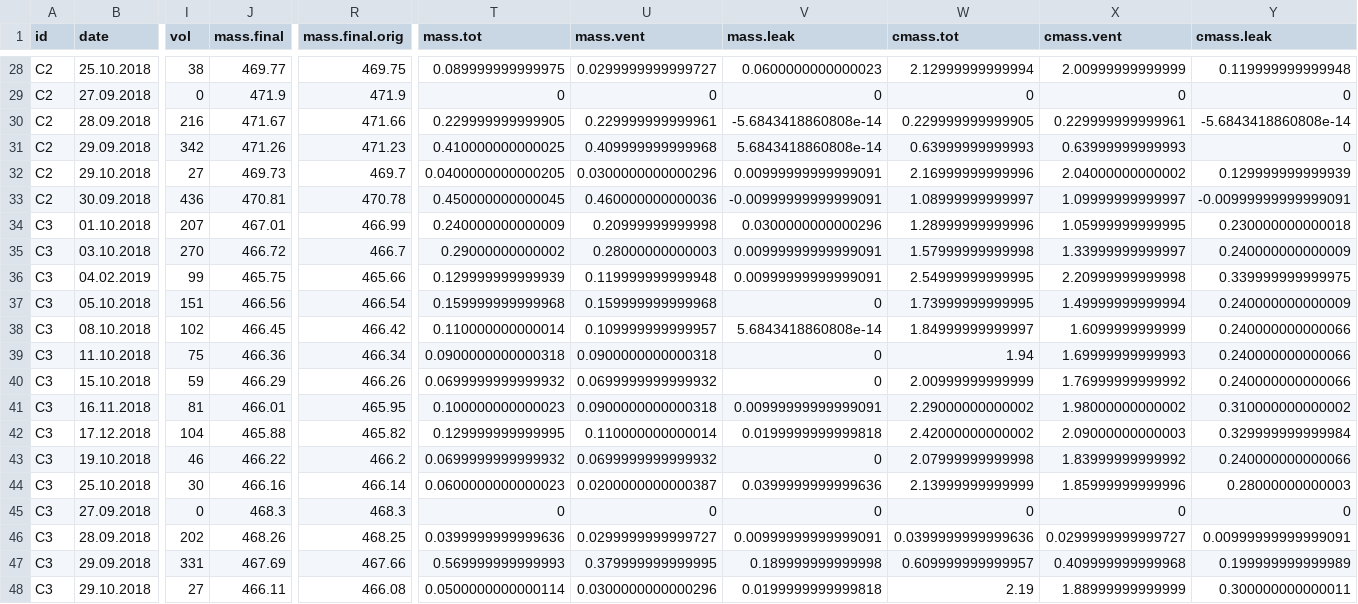
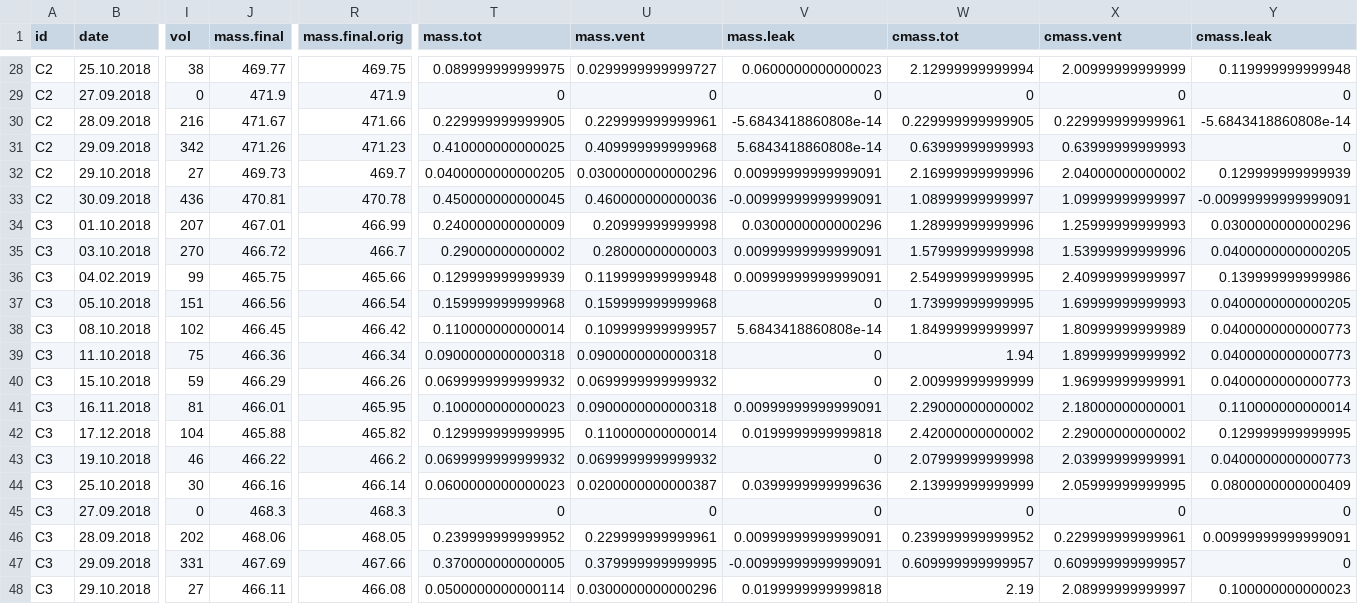
Before and after one commit to sashahafner/GD-BMP_paper_2019, a CSV file: experiments/IISBMP2/output/biogas.csv, drawn as a sheet; only a part is shown, gaps mark what is left out; the diff covers the shown part only; the diff names each change by its address in the sheet, - before the commit and + after, or states it on an @@ line.

```diff
--- a/experiments/IISBMP2/output/biogas.csv
+++ b/experiments/IISBMP2/output/biogas.csv
-X34 (cmass.vent): 1.05999999999995
+X34 (cmass.vent): 1.25999999999993
-Y34 (cmass.leak): 0.230000000000018
+Y34 (cmass.leak): 0.0300000000000296
-X35 (cmass.vent): 1.33999999999997
+X35 (cmass.vent): 1.53999999999996
-Y35 (cmass.leak): 0.240000000000009
+Y35 (cmass.leak): 0.0400000000000205
-X36 (cmass.vent): 2.20999999999998
+X36 (cmass.vent): 2.40999999999997
-Y36 (cmass.leak): 0.339999999999975
+Y36 (cmass.leak): 0.139999999999986
-X37 (cmass.vent): 1.49999999999994
+X37 (cmass.vent): 1.69999999999993
-Y37 (cmass.leak): 0.240000000000009
+Y37 (cmass.leak): 0.0400000000000205
-X38 (cmass.vent): 1.6099999999999
+X38 (cmass.vent): 1.80999999999989
-Y38:Y40 (cmass.leak): 0.240000000000066
+Y38:Y40 (cmass.leak): 0.0400000000000773
-X39 (cmass.vent): 1.69999999999993
+X39 (cmass.vent): 1.89999999999992
-X40 (cmass.vent): 1.76999999999992
+X40 (cmass.vent): 1.96999999999991
-X41 (cmass.vent): 1.98000000000002
+X41 (cmass.vent): 2.18000000000001
-Y41 (cmass.leak): 0.310000000000002
+Y41 (cmass.leak): 0.110000000000014
-X42 (cmass.vent): 2.09000000000003
+X42 (cmass.vent): 2.29000000000002
-Y42 (cmass.leak): 0.329999999999984
+Y42 (cmass.leak): 0.129999999999995
-X43 (cmass.vent): 1.83999999999992
+X43 (cmass.vent): 2.03999999999991
-Y43 (cmass.leak): 0.240000000000066
+Y43 (cmass.leak): 0.0400000000000773
-X44 (cmass.vent): 1.85999999999996
+X44 (cmass.vent): 2.05999999999995
-Y44 (cmass.leak): 0.28000000000003
+Y44 (cmass.leak): 0.0800000000000409
-J46 (mass.final): 468.26
+J46 (mass.final): 468.06
-R46 (mass.final.orig): 468.25
+R46 (mass.final.orig): 468.05
-T46 (mass.tot): 0.0399999999999636
+T46 (mass.tot): 0.239999999999952
-U46 (mass.vent): 0.0299999999999727
+U46 (mass.vent): 0.229999999999961
-W46 (cmass.tot): 0.0399999999999636
+W46 (cmass.tot): 0.239999999999952
-X46 (cmass.vent): 0.0299999999999727
+X46 (cmass.vent): 0.229999999999961
-T47 (mass.tot): 0.569999999999993
+T47 (mass.tot): 0.370000000000005
-V47 (mass.leak): 0.189999999999998
+V47 (mass.leak): -0.00999999999999091
-X47 (cmass.vent): 0.409999999999968
+X47 (cmass.vent): 0.609999999999957
-Y47 (cmass.leak): 0.199999999999989
+Y47 (cmass.leak): 0
-X48 (cmass.vent): 1.88999999999999
+X48 (cmass.vent): 2.08999999999997
-Y48 (cmass.leak): 0.300000000000011
+Y48 (cmass.leak): 0.100000000000023
```
Also changed, not shown: 10 edited cells elsewhere in this file, experiments/IISBMP2/output/BMP.csv, experiments/IISBMP2/output/cbg.gD.csv, 5 other files.
